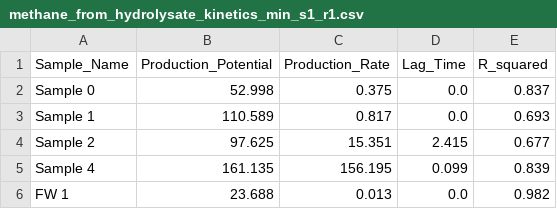
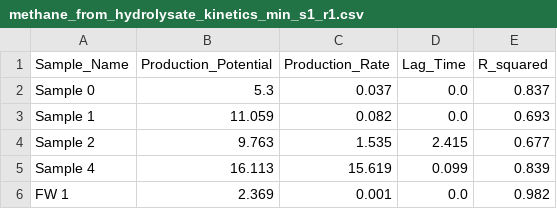
Before and after one commit to Vidianos-Giannitsis/masters-thesis, a CSV file: data/exp_pro/methane_from_hydrolysate_kinetics_min_s1_r1.csv, drawn as a sheet.

```diff
--- a/data/exp_pro/methane_from_hydrolysate_kinetics_min_s1_r1.csv
+++ b/data/exp_pro/methane_from_hydrolysate_kinetics_min_s1_r1.csv
@@ -1,6 +1,6 @@
 Sample_Name,Production_Potential,Production_Rate,Lag_Time,R_squared
-Sample 0,52.998,0.375,0.0,0.837
-Sample 1,110.589,0.817,0.0,0.693
-Sample 2,97.625,15.351,2.415,0.677
-Sample 4,161.135,156.195,0.099,0.839
-FW 1,23.688,0.013,0.0,0.982
+Sample 0,5.3,0.037,0.0,0.837
+Sample 1,11.059,0.082,0.0,0.693
+Sample 2,9.763,1.535,2.415,0.677
+Sample 4,16.113,15.619,0.099,0.839
+FW 1,2.369,0.001,0.0,0.982
```
Also changed, not shown: data/exp_pro/methane_from_acetate_kinetics_s1.csv, data/exp_pro/methane_from_acetate_kinetics_s2.csv, 10 other files.
